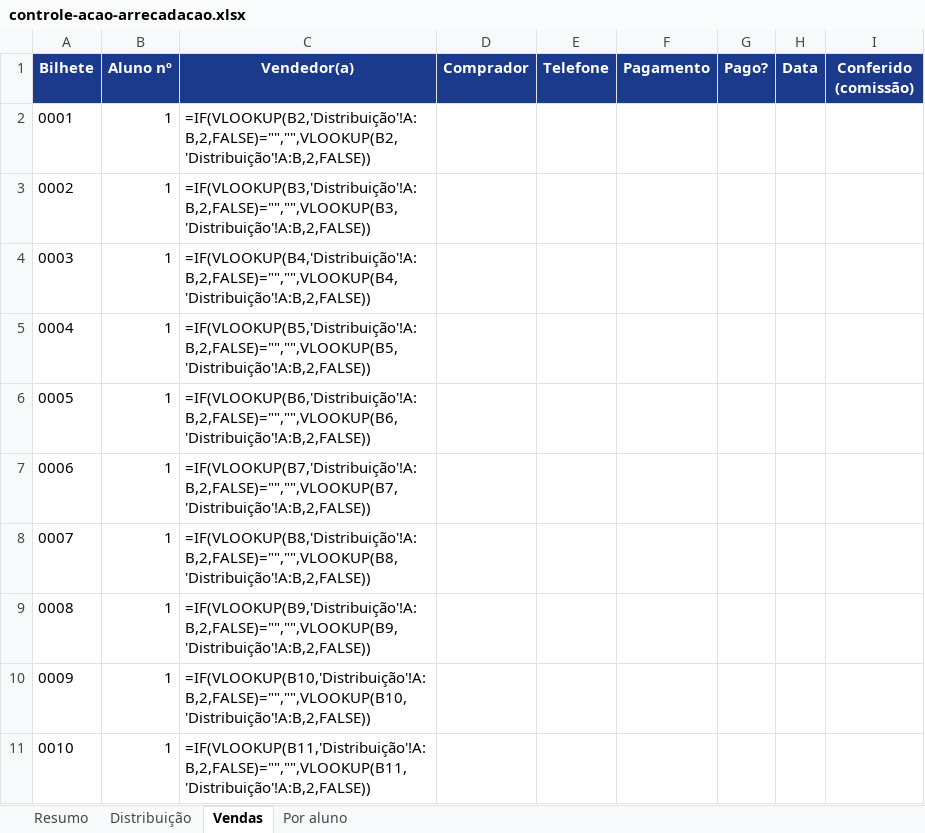
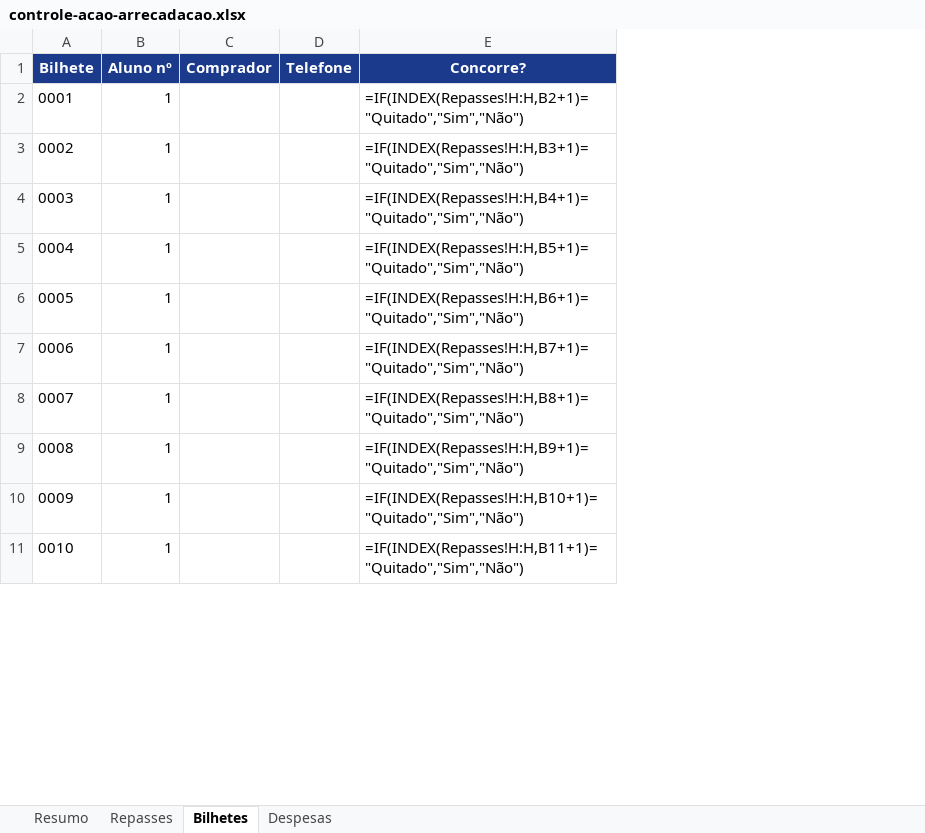
Before and after one commit to GabrielMedici/Efeito-Rebote, an Excel workbook: entregas/acao-arrecadacao/controle-acao-arrecadacao.xlsx, sheet Bilhetes, drawn as a sheet; only a part is shown; values as stored, in another font and other column widths than the file's, no borders; formulas without a stored value are shown as written; conditional formats not drawn; removed rows and columns are numbered as before the commit, all else as after; the diff names each change by its address in the sheet, - before the commit and + after, or states it on an @@ line.

```diff
--- a/entregas/acao-arrecadacao/controle-acao-arrecadacao.xlsx (sheet Bilhetes)
+++ b/entregas/acao-arrecadacao/controle-acao-arrecadacao.xlsx (sheet Bilhetes)
-sheet tab: Distribuição
+sheet tab: Repasses
-sheet tab: Vendas
+sheet tab: Bilhetes
-sheet tab: Por aluno
+sheet tab: Despesas
-column C (Vendedor(a)), rows 2-11: =IF(VLOOKUP(B2,'Distribuição'!A:B,2,FALSE)="","",VLOOKUP(B2,'Distribuição'!A:B,2,FALSE)) | =IF(VLOOKUP(B3,'Distribuição'!A:B,2,FALSE)="","",VLOOKUP(B3,'Distribuição'!A:B,2,FALSE)) | =IF(VLOOKUP(B4,'Distribuição'!A:B,2,FALSE)="","",VLOOKUP(B4,'Distribuição'!A:B,2,FALSE)) | =IF(VLOOKUP(B5,'Distribuição'!A:B,2,FALSE)="","",VLOOKUP(B5,'Distribuição'!A:B,2,FALSE)) | =IF(VLOOKUP(B6,'Distribuição'!A:B,2,FALSE)="","",VLOOKUP(B6,'Distribuição'!A:B,2,FALSE)) | =IF(VLOOKUP(B7,'Distribuição'!A:B,2,FALSE)="","",VLOOKUP(B7,'Distribuição'!A:B,2,FALSE)) | =IF(VLOOKUP(B8,'Distribuição'!A:B,2,FALSE)="","",VLOOKUP(B8,'Distribuição'!A:B,2,FALSE)) | =IF(VLOOKUP(B9,'Distribuição'!A:B,2,FALSE)="","",VLOOKUP(B9,'Distribuição'!A:B,2,FALSE)) | =IF(VLOOKUP(B10,'Distribuição'!A:B,2,FALSE)="","",VLOOKUP(B10,'Distribuição'!A:B,2,FALSE)) | =IF(VLOOKUP(B11,'Distribuição'!A:B,2,FALSE)="","",VLOOKUP(B11,'Distribuição'!A:B,2,FALSE))
-column F (Pagamento), empty
-column G (Pago?), empty
-column H (Data), empty
-column I (Conferido (comissão)), empty
+column E (Concorre?), rows 2-11: =IF(INDEX(Repasses!H:H,B2+1)="Quitado","Sim","Não") | =IF(INDEX(Repasses!H:H,B3+1)="Quitado","Sim","Não") | =IF(INDEX(Repasses!H:H,B4+1)="Quitado","Sim","Não") | =IF(INDEX(Repasses!H:H,B5+1)="Quitado","Sim","Não") | =IF(INDEX(Repasses!H:H,B6+1)="Quitado","Sim","Não") | =IF(INDEX(Repasses!H:H,B7+1)="Quitado","Sim","Não") | =IF(INDEX(Repasses!H:H,B8+1)="Quitado","Sim","Não") | =IF(INDEX(Repasses!H:H,B9+1)="Quitado","Sim","Não") | =IF(INDEX(Repasses!H:H,B10+1)="Quitado","Sim","Não") | =IF(INDEX(Repasses!H:H,B11+1)="Quitado","Sim","Não")
```
Also changed, not shown: sheet Despesas, sheet Resumo, sheet Repasses, 19 other files.
